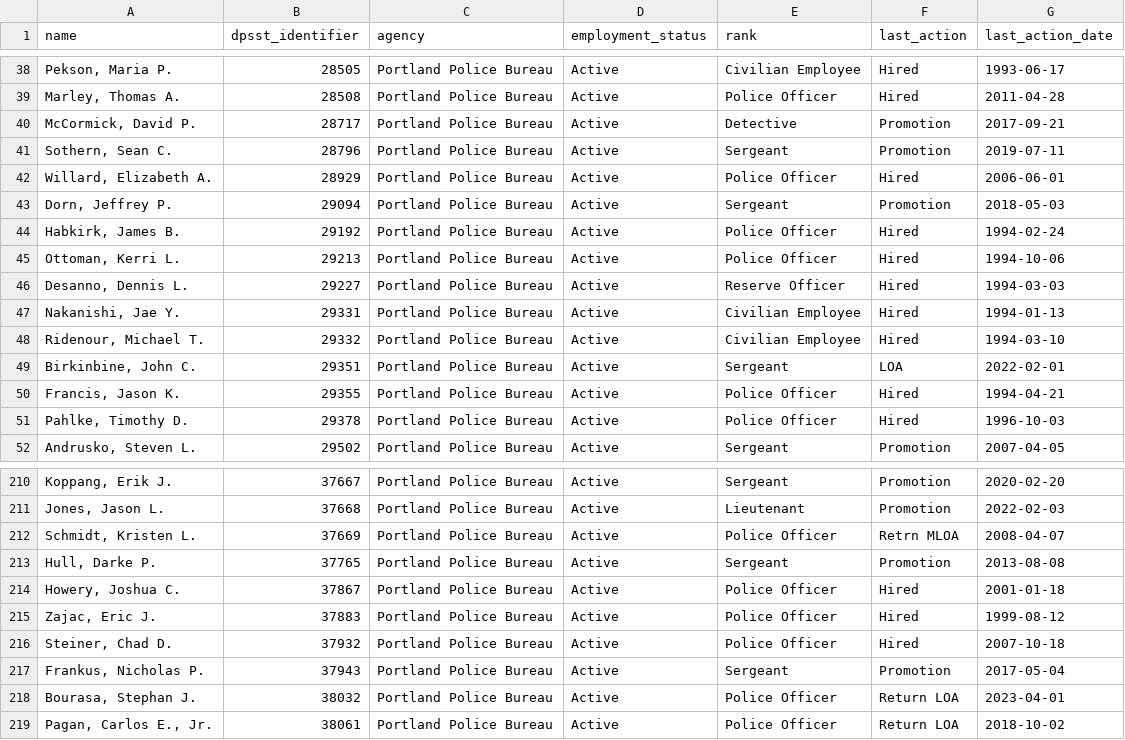
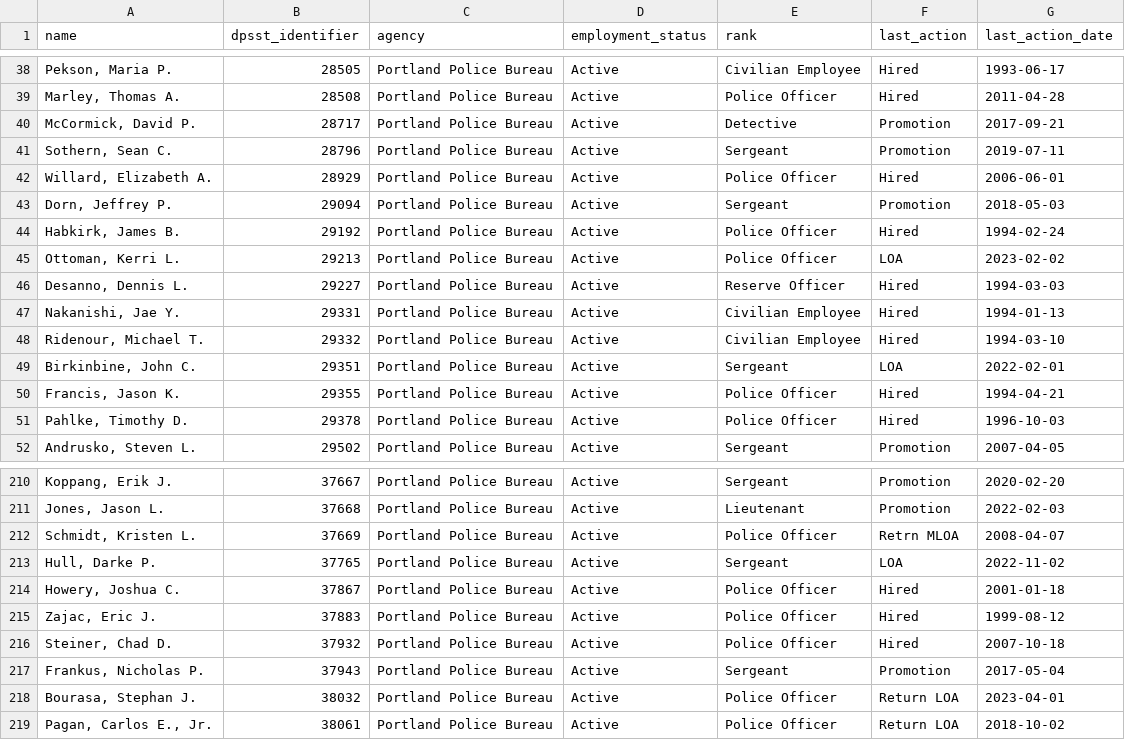
Before and after one commit to PDX-Police-Accountability/dpsst-data, a TSV file: officers/summary/officer-transcripts-active.tsv, drawn as a sheet; only a part is shown, gaps mark what is left out.

```diff
--- a/officers/summary/officer-transcripts-active.tsv
+++ b/officers/summary/officer-transcripts-active.tsv
@@ -44,3 +44,3 @@ Dorn, Jeffrey P.	29094	Portland Police Bureau	Active	Sergeant	Promotion	2018-05-
 Habkirk, James B.	29192	Portland Police Bureau	Active	Police Officer	Hired	1994-02-24
-Ottoman, Kerri L.	29213	Portland Police Bureau	Active	Police Officer	Hired	1994-10-06
+Ottoman, Kerri L.	29213	Portland Police Bureau	Active	Police Officer	LOA	2023-02-02
 Desanno, Dennis L.	29227	Portland Police Bureau	Active	Reserve Officer	Hired	1994-03-03
@@ -212,3 +212,3 @@ Jones, Jason L.	37668	Portland Police Bureau	Active	Lieutenant	Promotion	2022-02
 Schmidt, Kristen L.	37669	Portland Police Bureau	Active	Police Officer	Retrn MLOA	2008-04-07
-Hull, Darke P.	37765	Portland Police Bureau	Active	Sergeant	Promotion	2013-08-08
+Hull, Darke P.	37765	Portland Police Bureau	Active	Sergeant	LOA	2022-11-02
 Howery, Joshua C.	37867	Portland Police Bureau	Active	Police Officer	Hired	2001-01-18
```
Also changed, not shown: officers/summary/officer-transcripts.tsv, 42 other files.
